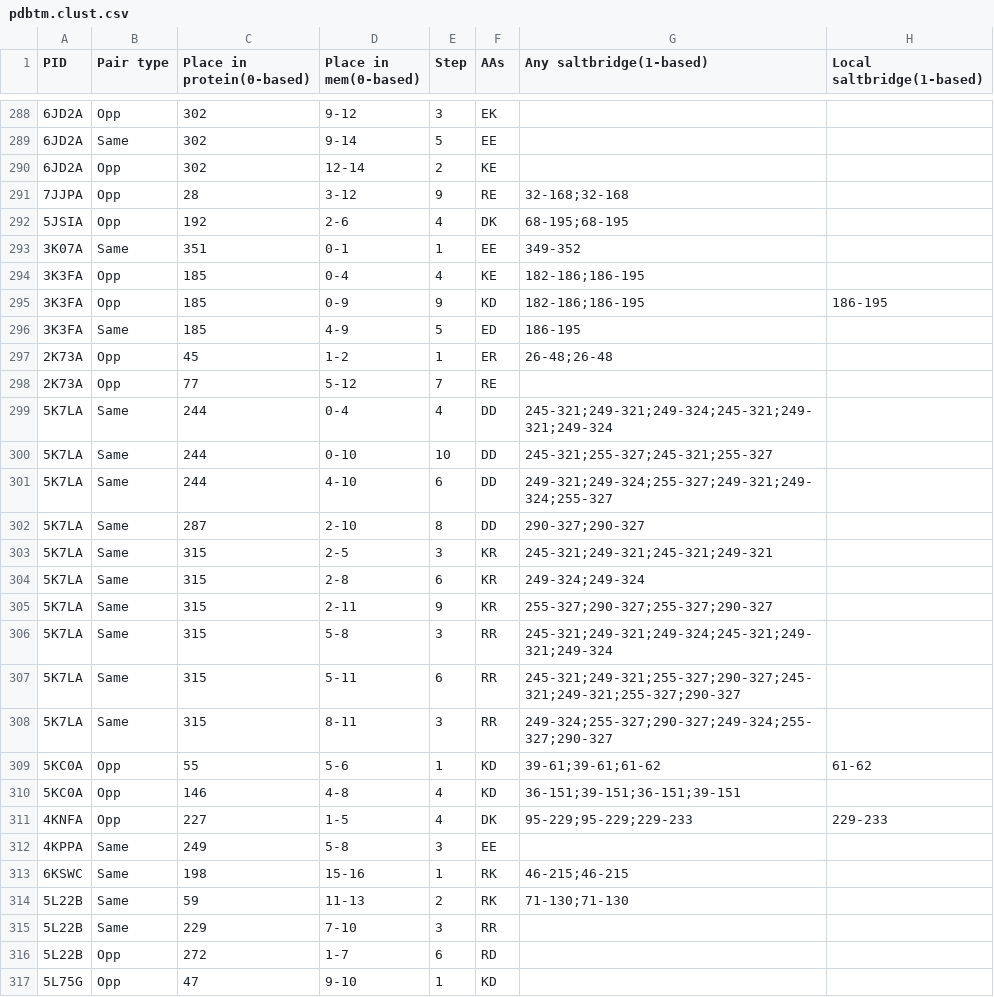
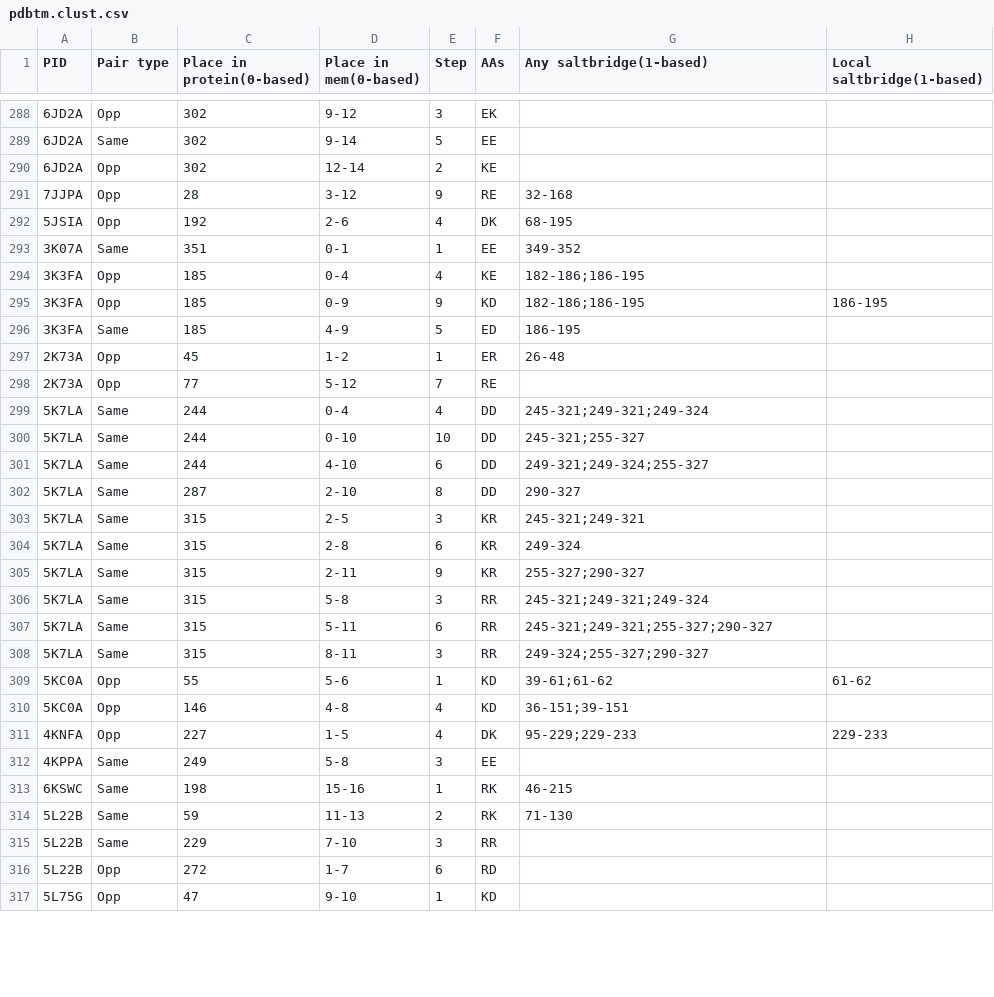
Before and after one commit to ElofssonLab/salt_bridges, a CSV file: data/processed/pdbtm.clust.csv, drawn as a sheet; only a part is shown, gaps mark what is left out; the diff covers the shown part only.

```diff
--- a/data/processed/pdbtm.clust.csv
+++ b/data/processed/pdbtm.clust.csv
@@ -290,4 +290,4 @@ PID,Pair type,Place in protein(0-based), Place in mem(0-based),Step, AAs,Any sal
 6JD2A,Opp,302,12-14,2,KE,,
-7JJPA,Opp,28,3-12,9,RE,32-168;32-168,
-5JSIA,Opp,192,2-6,4,DK,68-195;68-195,
+7JJPA,Opp,28,3-12,9,RE,32-168,
+5JSIA,Opp,192,2-6,4,DK,68-195,
 3K07A,Same,351,0-1,1,EE,349-352,
@@ -296,20 +296,20 @@ PID,Pair type,Place in protein(0-based), Place in mem(0-based),Step, AAs,Any sal
 3K3FA,Same,185,4-9,5,ED,186-195,
-2K73A,Opp,45,1-2,1,ER,26-48;26-48,
+2K73A,Opp,45,1-2,1,ER,26-48,
 2K73A,Opp,77,5-12,7,RE,,
-5K7LA,Same,244,0-4,4,DD,245-321;249-321;249-324;245-321;249-321;249-324,
-5K7LA,Same,244,0-10,10,DD,245-321;255-327;245-321;255-327,
-5K7LA,Same,244,4-10,6,DD,249-321;249-324;255-327;249-321;249-324;255-327,
-5K7LA,Same,287,2-10,8,DD,290-327;290-327,
-5K7LA,Same,315,2-5,3,KR,245-321;249-321;245-321;249-321,
-5K7LA,Same,315,2-8,6,KR,249-324;249-324,
-5K7LA,Same,315,2-11,9,KR,255-327;290-327;255-327;290-327,
-5K7LA,Same,315,5-8,3,RR,245-321;249-321;249-324;245-321;249-321;249-324,
-5K7LA,Same,315,5-11,6,RR,245-321;249-321;255-327;290-327;245-321;249-321;255-327;290-327,
-5K7LA,Same,315,8-11,3,RR,249-324;255-327;290-327;249-324;255-327;290-327,
-5KC0A,Opp,55,5-6,1,KD,39-61;39-61;61-62,61-62
-5KC0A,Opp,146,4-8,4,KD,36-151;39-151;36-151;39-151,
-4KNFA,Opp,227,1-5,4,DK,95-229;95-229;229-233,229-233
+5K7LA,Same,244,0-4,4,DD,245-321;249-321;249-324,
+5K7LA,Same,244,0-10,10,DD,245-321;255-327,
+5K7LA,Same,244,4-10,6,DD,249-321;249-324;255-327,
+5K7LA,Same,287,2-10,8,DD,290-327,
+5K7LA,Same,315,2-5,3,KR,245-321;249-321,
+5K7LA,Same,315,2-8,6,KR,249-324,
+5K7LA,Same,315,2-11,9,KR,255-327;290-327,
+5K7LA,Same,315,5-8,3,RR,245-321;249-321;249-324,
+5K7LA,Same,315,5-11,6,RR,245-321;249-321;255-327;290-327,
+5K7LA,Same,315,8-11,3,RR,249-324;255-327;290-327,
+5KC0A,Opp,55,5-6,1,KD,39-61;61-62,61-62
+5KC0A,Opp,146,4-8,4,KD,36-151;39-151,
+4KNFA,Opp,227,1-5,4,DK,95-229;229-233,229-233
 4KPPA,Same,249,5-8,3,EE,,
-6KSWC,Same,198,15-16,1,RK,46-215;46-215,
-5L22B,Same,59,11-13,2,RK,71-130;71-130,
+6KSWC,Same,198,15-16,1,RK,46-215,
+5L22B,Same,59,11-13,2,RK,71-130,
 5L22B,Same,229,7-10,3,RR,,
```
Also changed, not shown: 108 edited cells elsewhere in this file, 7 other files.
